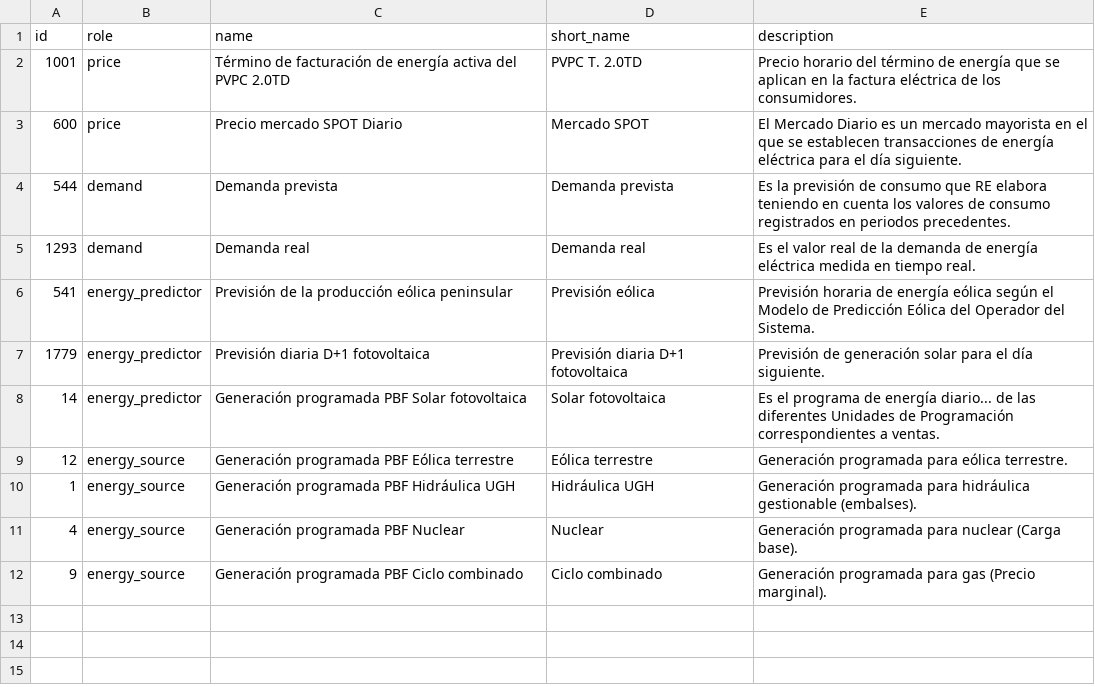
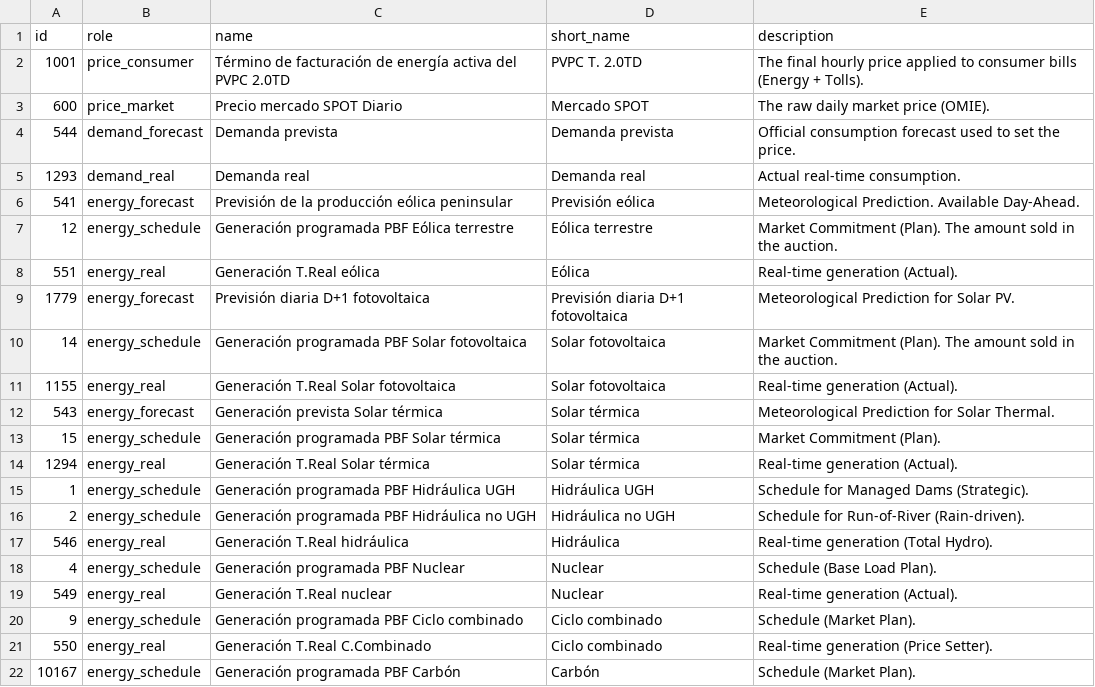
Before and after one commit to franjmartin21/project_77, a CSV file: setup/datasets/indicators_dimension_master_dataset.csv, drawn as a sheet; only a part is shown; the diff covers the shown part only.

Commit message:
Changes on the metric view and initial setup and pipeline

```diff
--- a/setup/datasets/indicators_dimension_master_dataset.csv
+++ b/setup/datasets/indicators_dimension_master_dataset.csv
@@ -1,12 +1,22 @@
 id,role,name,short_name,description
-1001,price,Término de facturación de energía activa del PVPC 2.0TD,PVPC T. 2.0TD,"Precio horario del término de energía que se aplican en la factura eléctrica de los consumidores."
-600,price,Precio mercado SPOT Diario,Mercado SPOT,"El Mercado Diario es un mercado mayorista en el que se establecen transacciones de energía eléctrica para el día siguiente."
-544,demand,Demanda prevista,Demanda prevista,"Es la previsión de consumo que RE elabora teniendo en cuenta los valores de consumo registrados en periodos precedentes."
-1293,demand,Demanda real,Demanda real,"Es el valor real de la demanda de energía eléctrica medida en tiempo real."
-541,energy_predictor,Previsión de la producción eólica peninsular,Previsión eólica,"Previsión horaria de energía eólica según el Modelo de Predicción Eólica del Operador del Sistema."
-1779,energy_predictor,Previsión diaria D+1 fotovoltaica,Previsión diaria D+1 fotovoltaica,"Previsión de generación solar para el día siguiente."
-14,energy_predictor,Generación programada PBF Solar fotovoltaica,Solar fotovoltaica,"Es el programa de energía diario... de las diferentes Unidades de Programación correspondientes a ventas."
-12,energy_source,Generación programada PBF Eólica terrestre,Eólica terrestre,"Generación programada para eólica terrestre."
-1,energy_source,Generación programada PBF Hidráulica UGH,Hidráulica UGH,"Generación programada para hidráulica gestionable (embalses)."
-4,energy_source,Generación programada PBF Nuclear,Nuclear,"Generación programada para nuclear (Carga base)."
-9,energy_source,Generación programada PBF Ciclo combinado,Ciclo combinado,"Generación programada para gas (Precio marginal)."
+1001,price_consumer,Término de facturación de energía activa del PVPC 2.0TD,PVPC T. 2.0TD,The final hourly price applied to consumer bills (Energy + Tolls).
+600,price_market,Precio mercado SPOT Diario,Mercado SPOT,The raw daily market price (OMIE).
+544,demand_forecast,Demanda prevista,Demanda prevista,Official consumption forecast used to set the price.
+1293,demand_real,Demanda real,Demanda real,Actual real-time consumption.
+541,energy_forecast,Previsión de la producción eólica peninsular,Previsión eólica,Meteorological Prediction. Available Day-Ahead.
+12,energy_schedule,Generación programada PBF Eólica terrestre,Eólica terrestre,Market Commitment (Plan). The amount sold in the auction.
+551,energy_real,Generación T.Real eólica,Eólica,Real-time generation (Actual).
+1779,energy_forecast,Previsión diaria D+1 fotovoltaica,Previsión diaria D+1 fotovoltaica,Meteorological Prediction for Solar PV.
+14,energy_schedule,Generación programada PBF Solar fotovoltaica,Solar fotovoltaica,Market Commitment (Plan). The amount sold in the auction.
+1155,energy_real,Generación T.Real Solar fotovoltaica,Solar fotovoltaica,Real-time generation (Actual).
+543,energy_forecast,Generación prevista Solar térmica,Solar térmica,Meteorological Prediction for Solar Thermal.
+15,energy_schedule,Generación programada PBF Solar térmica,Solar térmica,Market Commitment (Plan).
+1294,energy_real,Generación T.Real Solar térmica,Solar térmica,Real-time generation (Actual).
+1,energy_schedule,Generación programada PBF Hidráulica UGH,Hidráulica UGH,Schedule for Managed Dams (Strategic).
+2,energy_schedule,Generación programada PBF Hidráulica no UGH,Hidráulica no UGH,Schedule for Run-of-River (Rain-driven).
+546,energy_real,Generación T.Real hidráulica,Hidráulica,Real-time generation (Total Hydro).
+4,energy_schedule,Generación programada PBF Nuclear,Nuclear,Schedule (Base Load Plan).
+549,energy_real,Generación T.Real nuclear,Nuclear,Real-time generation (Actual).
+9,energy_schedule,Generación programada PBF Ciclo combinado,Ciclo combinado,Schedule (Market Plan).
+550,energy_real,Generación T.Real C.Combinado,Ciclo combinado,Real-time generation (Price Setter).
+10167,energy_schedule,Generación programada PBF Carbón,Carbón,Schedule (Market Plan).
```
Also changed, not shown: 3 added rows elsewhere in this file, 4 other files.
